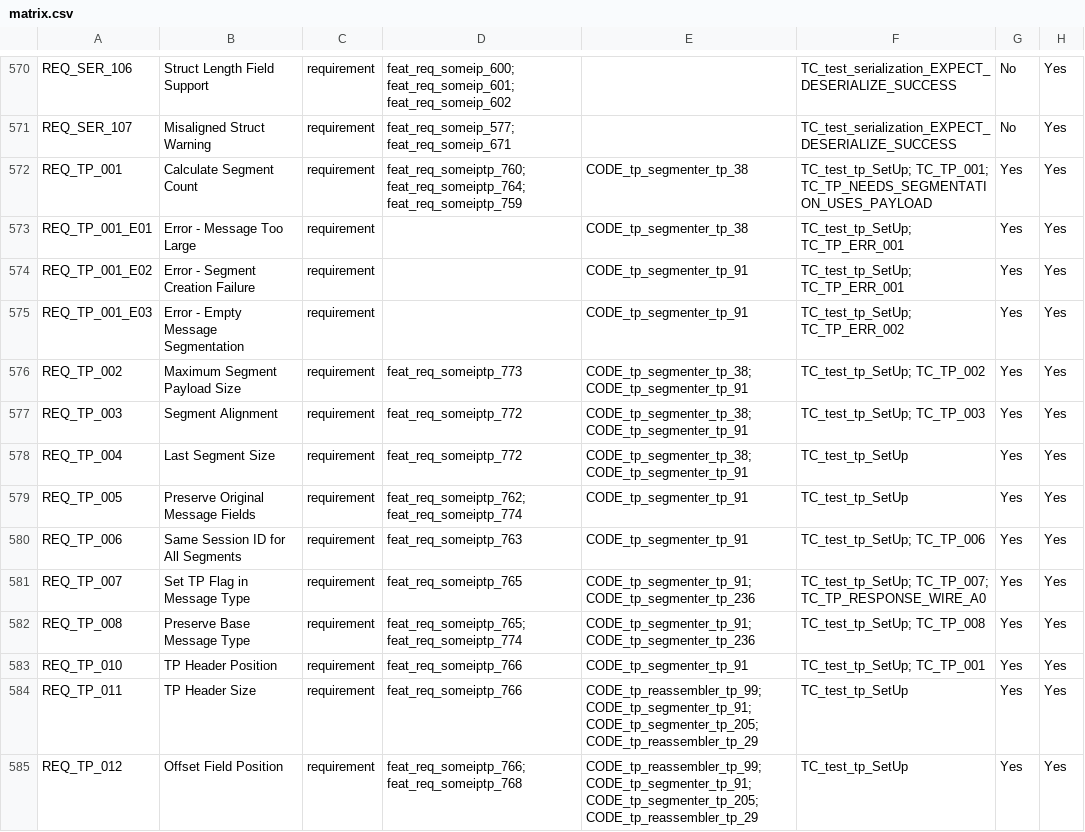
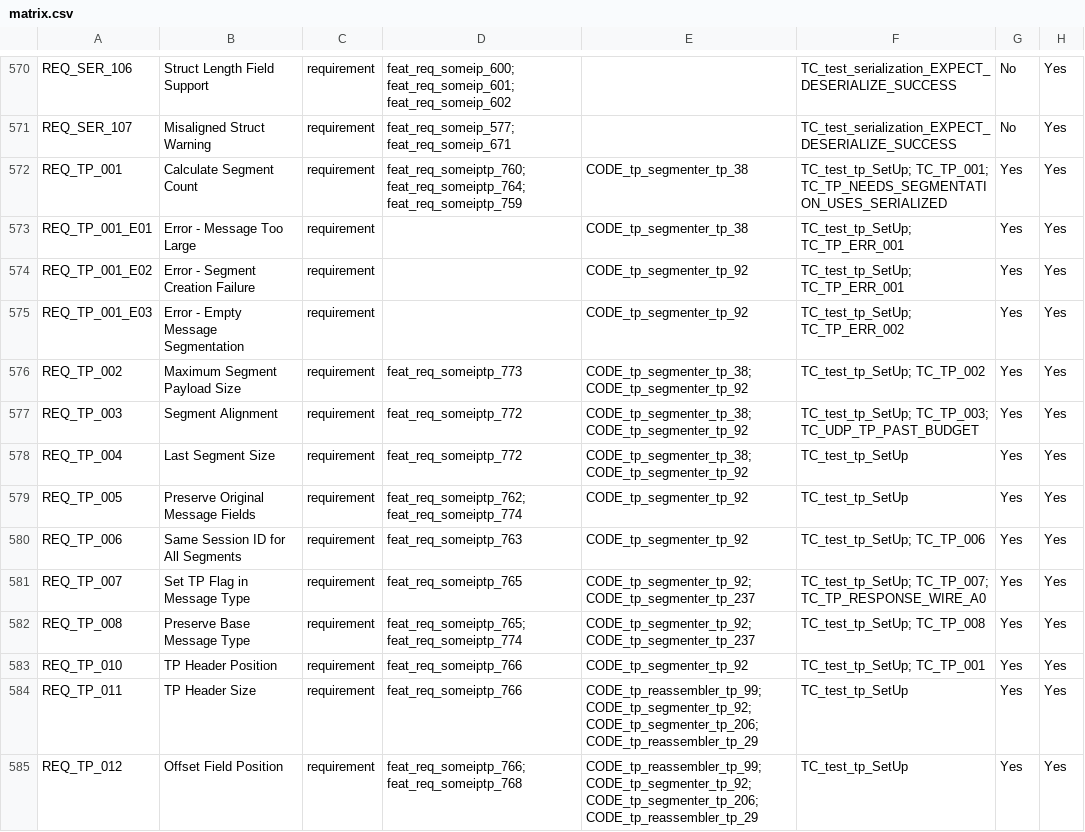
Before and after one commit to vtz/opensomeip, a CSV file: traceability/matrix.csv, drawn as a sheet; only a part is shown, gaps mark what is left out; the diff covers the shown part only.

```diff
--- a/traceability/matrix.csv
+++ b/traceability/matrix.csv
@@ -571,15 +571,15 @@ REQ_SER_106,Struct Length Field Support,requirement,feat_req_someip_600; feat_re
 REQ_SER_107,Misaligned Struct Warning,requirement,feat_req_someip_577; feat_req_someip_671,,TC_test_serialization_EXPECT_DESERIALIZE_SUCCESS,No,Yes
-REQ_TP_001,Calculate Segment Count,requirement,feat_req_someiptp_760; feat_req_someiptp_764; feat_req_someiptp_759,CODE_tp_segmenter_tp_38,TC_test_tp_SetUp; TC_TP_001; TC_TP_NEEDS_SEGMENTATION_USES_PAYLOAD,Yes,Yes
+REQ_TP_001,Calculate Segment Count,requirement,feat_req_someiptp_760; feat_req_someiptp_764; feat_req_someiptp_759,CODE_tp_segmenter_tp_38,TC_test_tp_SetUp; TC_TP_001; TC_TP_NEEDS_SEGMENTATION_USES_SERIALIZED,Yes,Yes
 REQ_TP_001_E01,Error - Message Too Large,requirement,,CODE_tp_segmenter_tp_38,TC_test_tp_SetUp; TC_TP_ERR_001,Yes,Yes
-REQ_TP_001_E02,Error - Segment Creation Failure,requirement,,CODE_tp_segmenter_tp_91,TC_test_tp_SetUp; TC_TP_ERR_001,Yes,Yes
-REQ_TP_001_E03,Error - Empty Message Segmentation,requirement,,CODE_tp_segmenter_tp_91,TC_test_tp_SetUp; TC_TP_ERR_002,Yes,Yes
-REQ_TP_002,Maximum Segment Payload Size,requirement,feat_req_someiptp_773,CODE_tp_segmenter_tp_38; CODE_tp_segmenter_tp_91,TC_test_tp_SetUp; TC_TP_002,Yes,Yes
-REQ_TP_003,Segment Alignment,requirement,feat_req_someiptp_772,CODE_tp_segmenter_tp_38; CODE_tp_segmenter_tp_91,TC_test_tp_SetUp; TC_TP_003,Yes,Yes
-REQ_TP_004,Last Segment Size,requirement,feat_req_someiptp_772,CODE_tp_segmenter_tp_38; CODE_tp_segmenter_tp_91,TC_test_tp_SetUp,Yes,Yes
-REQ_TP_005,Preserve Original Message Fields,requirement,feat_req_someiptp_762; feat_req_someiptp_774,CODE_tp_segmenter_tp_91,TC_test_tp_SetUp,Yes,Yes
-REQ_TP_006,Same Session ID for All Segments,requirement,feat_req_someiptp_763,CODE_tp_segmenter_tp_91,TC_test_tp_SetUp; TC_TP_006,Yes,Yes
-REQ_TP_007,Set TP Flag in Message Type,requirement,feat_req_someiptp_765,CODE_tp_segmenter_tp_91; CODE_tp_segmenter_tp_236,TC_test_tp_SetUp; TC_TP_007; TC_TP_RESPONSE_WIRE_A0,Yes,Yes
-REQ_TP_008,Preserve Base Message Type,requirement,feat_req_someiptp_765; feat_req_someiptp_774,CODE_tp_segmenter_tp_91; CODE_tp_segmenter_tp_236,TC_test_tp_SetUp; TC_TP_008,Yes,Yes
-REQ_TP_010,TP Header Position,requirement,feat_req_someiptp_766,CODE_tp_segmenter_tp_91,TC_test_tp_SetUp; TC_TP_001,Yes,Yes
-REQ_TP_011,TP Header Size,requirement,feat_req_someiptp_766,CODE_tp_reassembler_tp_99; CODE_tp_segmenter_tp_91; CODE_tp_segmenter_tp_205; CODE_tp_reassembler_tp_29,TC_test_tp_SetUp,Yes,Yes
-REQ_TP_012,Offset Field Position,requirement,feat_req_someiptp_766; feat_req_someiptp_768,CODE_tp_reassembler_tp_99; CODE_tp_segmenter_tp_91; CODE_tp_segmenter_tp_205; CODE_tp_reassembler_tp_29,TC_test_tp_SetUp,Yes,Yes
+REQ_TP_001_E02,Error - Segment Creation Failure,requirement,,CODE_tp_segmenter_tp_92,TC_test_tp_SetUp; TC_TP_ERR_001,Yes,Yes
+REQ_TP_001_E03,Error - Empty Message Segmentation,requirement,,CODE_tp_segmenter_tp_92,TC_test_tp_SetUp; TC_TP_ERR_002,Yes,Yes
+REQ_TP_002,Maximum Segment Payload Size,requirement,feat_req_someiptp_773,CODE_tp_segmenter_tp_38; CODE_tp_segmenter_tp_92,TC_test_tp_SetUp; TC_TP_002,Yes,Yes
+REQ_TP_003,Segment Alignment,requirement,feat_req_someiptp_772,CODE_tp_segmenter_tp_38; CODE_tp_segmenter_tp_92,TC_test_tp_SetUp; TC_TP_003; TC_UDP_TP_PAST_BUDGET,Yes,Yes
+REQ_TP_004,Last Segment Size,requirement,feat_req_someiptp_772,CODE_tp_segmenter_tp_38; CODE_tp_segmenter_tp_92,TC_test_tp_SetUp,Yes,Yes
+REQ_TP_005,Preserve Original Message Fields,requirement,feat_req_someiptp_762; feat_req_someiptp_774,CODE_tp_segmenter_tp_92,TC_test_tp_SetUp,Yes,Yes
+REQ_TP_006,Same Session ID for All Segments,requirement,feat_req_someiptp_763,CODE_tp_segmenter_tp_92,TC_test_tp_SetUp; TC_TP_006,Yes,Yes
+REQ_TP_007,Set TP Flag in Message Type,requirement,feat_req_someiptp_765,CODE_tp_segmenter_tp_92; CODE_tp_segmenter_tp_237,TC_test_tp_SetUp; TC_TP_007; TC_TP_RESPONSE_WIRE_A0,Yes,Yes
+REQ_TP_008,Preserve Base Message Type,requirement,feat_req_someiptp_765; feat_req_someiptp_774,CODE_tp_segmenter_tp_92; CODE_tp_segmenter_tp_237,TC_test_tp_SetUp; TC_TP_008,Yes,Yes
+REQ_TP_010,TP Header Position,requirement,feat_req_someiptp_766,CODE_tp_segmenter_tp_92,TC_test_tp_SetUp; TC_TP_001,Yes,Yes
+REQ_TP_011,TP Header Size,requirement,feat_req_someiptp_766,CODE_tp_reassembler_tp_99; CODE_tp_segmenter_tp_92; CODE_tp_segmenter_tp_206; CODE_tp_reassembler_tp_29,TC_test_tp_SetUp,Yes,Yes
+REQ_TP_012,Offset Field Position,requirement,feat_req_someiptp_766; feat_req_someiptp_768,CODE_tp_reassembler_tp_99; CODE_tp_segmenter_tp_92; CODE_tp_segmenter_tp_206; CODE_tp_reassembler_tp_29,TC_test_tp_SetUp,Yes,Yes
```
Also changed, not shown: 62 edited cells elsewhere in this file, 22 other files.
